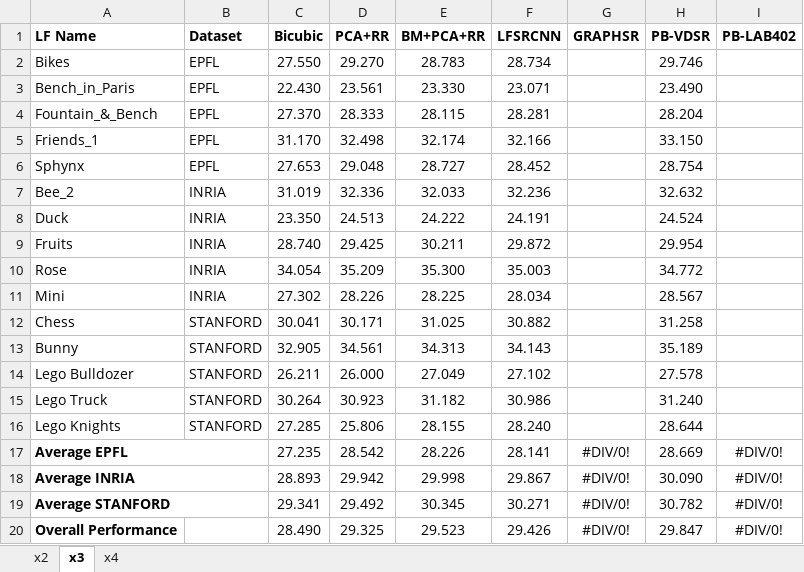
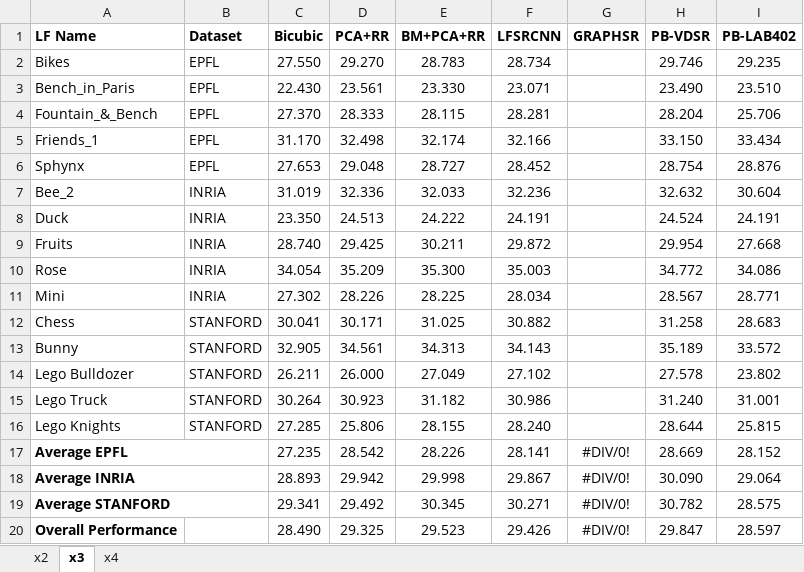
Before and after one commit to rrfarr/LF-Editing, an Excel workbook: SR_results.xlsx, sheet x3, drawn as a sheet; values as stored, in another font and other column widths than the file's, no borders; the diff names each change by its address in the sheet, - before the commit and + after, or states it on an @@ line.

```diff
--- a/SR_results.xlsx (sheet x3)
+++ b/SR_results.xlsx (sheet x3)
-I2 (PB-LAB402): (empty)
+I2 (PB-LAB402): 29.235
-I3 (PB-LAB402): (empty)
+I3 (PB-LAB402): 23.510
-I4 (PB-LAB402): (empty)
+I4 (PB-LAB402): 25.706
-I5 (PB-LAB402): (empty)
+I5 (PB-LAB402): 33.434
-I6 (PB-LAB402): (empty)
+I6 (PB-LAB402): 28.876
-I7 (PB-LAB402): (empty)
+I7 (PB-LAB402): 30.604
-I8 (PB-LAB402): (empty)
+I8 (PB-LAB402): 24.191
-I9 (PB-LAB402): (empty)
+I9 (PB-LAB402): 27.668
-I10 (PB-LAB402): (empty)
+I10 (PB-LAB402): 34.086
-I11 (PB-LAB402): (empty)
+I11 (PB-LAB402): 28.771
-I12 (PB-LAB402): (empty)
+I12 (PB-LAB402): 28.683
-I13 (PB-LAB402): (empty)
+I13 (PB-LAB402): 33.572
-I14 (PB-LAB402): (empty)
+I14 (PB-LAB402): 23.802
-I15 (PB-LAB402): (empty)
+I15 (PB-LAB402): 31.001
-I16 (PB-LAB402): (empty)
+I16 (PB-LAB402): 25.815
-I17 (PB-LAB402): #DIV/0!
+I17 (PB-LAB402): 28.152
-I18 (PB-LAB402): #DIV/0!
+I18 (PB-LAB402): 29.064
-I19 (PB-LAB402): #DIV/0!
+I19 (PB-LAB402): 28.575
-I20 (PB-LAB402): #DIV/0!
+I20 (PB-LAB402): 28.597
```
Also changed, not shown: sheet x4, sheet x2, Denoise_results.xlsx, 6 other files.
